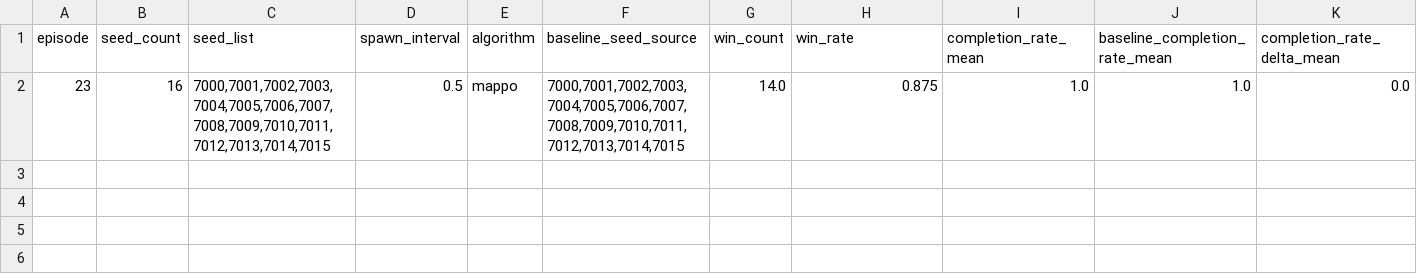
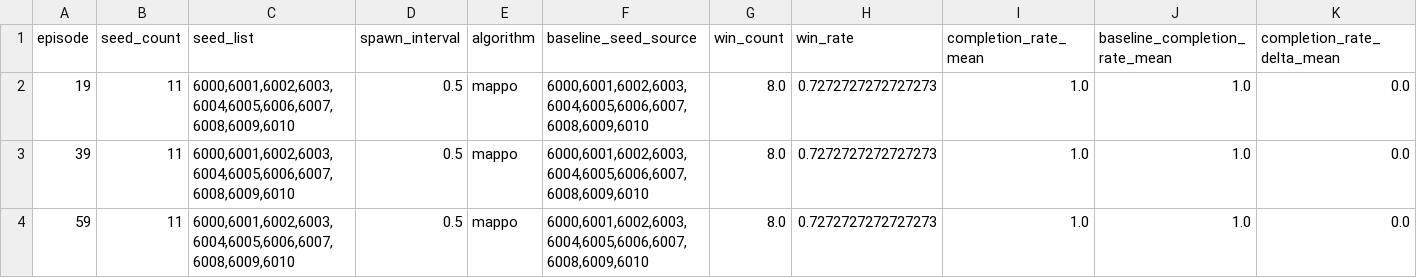
Before and after one commit to anhvu0/STR-Summer-Project-Base, a CSV file: configurations/rl_frozen_eval_metrics.csv, drawn as a sheet; only a part is shown; removed rows and columns are numbered as before the commit, all else as after; rows hold the shown columns only; the diff names each change by its address in the sheet, - before the commit and + after, or states it on an @@ line.

```diff
--- a/configurations/rl_frozen_eval_metrics.csv
+++ b/configurations/rl_frozen_eval_metrics.csv
-row 2: 23 | 16 | 7000,7001,7002,7003,7004,7005,7006,7007,7008,7009,7010,7011,7012,7013,7014,7015 | 0.5 | mappo | 7000,7001,7002,7003,7004,7005,7006,7007,7008,7009,7010,7011,7012,7013,7014,7015 | 14.0 | 0.875 | 1.0 | 1.0 | 0.0
+row 2: 19 | 11 | 6000,6001,6002,6003,6004,6005,6006,6007,6008,6009,6010 | 0.5 | mappo | 6000,6001,6002,6003,6004,6005,6006,6007,6008,6009,6010 | 8.0 | 0.7272727272727273 | 1.0 | 1.0 | 0.0
+row 3: 39 | 11 | 6000,6001,6002,6003,6004,6005,6006,6007,6008,6009,6010 | 0.5 | mappo | 6000,6001,6002,6003,6004,6005,6006,6007,6008,6009,6010 | 8.0 | 0.7272727272727273 | 1.0 | 1.0 | 0.0
+row 4: 59 | 11 | 6000,6001,6002,6003,6004,6005,6006,6007,6008,6009,6010 | 0.5 | mappo | 6000,6001,6002,6003,6004,6005,6006,6007,6008,6009,6010 | 8.0 | 0.7272727272727273 | 1.0 | 1.0 | 0.0
```
Also changed, not shown: 15 other files.
